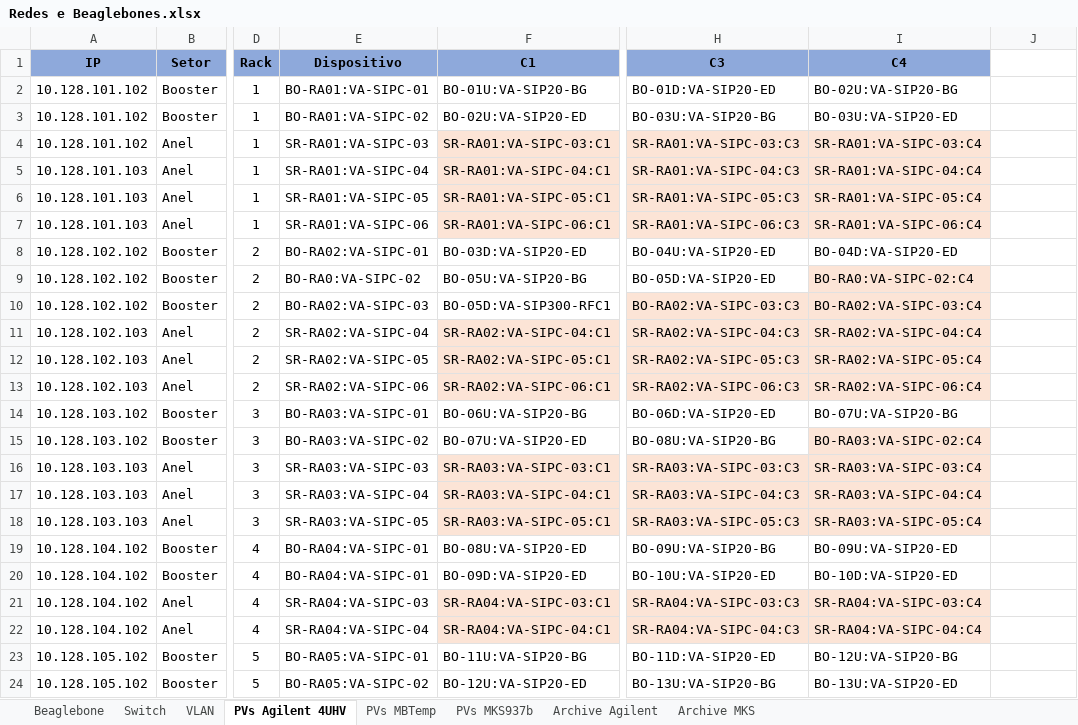
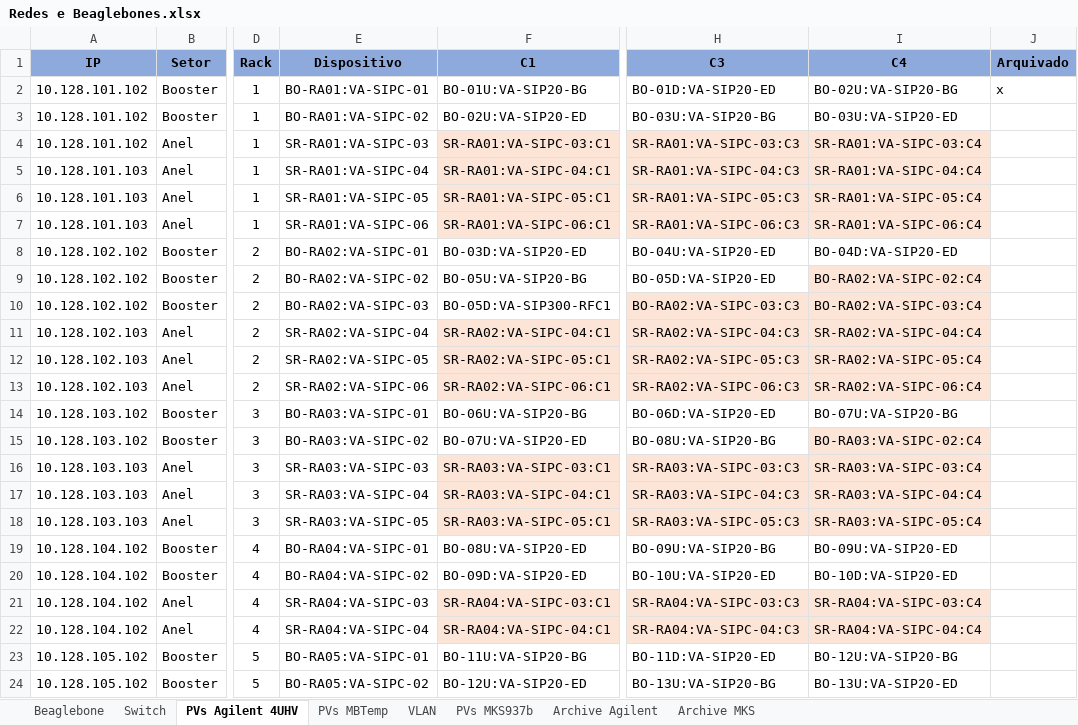
Before and after one commit to lnls-sirius/pydm-opi, an Excel workbook: Redes e Beaglebones.xlsx, sheet PVs Agilent 4UHV, drawn as a sheet; only a part is shown, gaps mark what is left out; values as stored, in another font and other column widths than the file's, no borders; the diff names each change by its address in the sheet, - before the commit and + after, or states it on an @@ line.

```diff
--- a/Redes e Beaglebones.xlsx (sheet PVs Agilent 4UHV)
+++ b/Redes e Beaglebones.xlsx (sheet PVs Agilent 4UHV)
@@ sheet tab order changed: Beaglebone | Switch | PVs Agilent 4UHV | PVs MBTemp | VLAN | PVs MKS937b | Archive Agilent | Archive MKS @@
-J1: (empty)
+J1: Arquivado
-J1 fill: none
+J1 fill: #8EA9DB
-J2 (Arquivado): (empty)
+J2 (Arquivado): x
-E9 (Dispositivo): BO-RA0:VA-SIPC-02
+E9 (Dispositivo): BO-RA02:VA-SIPC-02
-I9 (C4): BO-RA0:VA-SIPC-02:C4
+I9 (C4): BO-RA02:VA-SIPC-02:C4
-E20 (Dispositivo): BO-RA04:VA-SIPC-01
+E20 (Dispositivo): BO-RA04:VA-SIPC-02
```
Also changed, not shown: sheet Archive Agilent, sheet Beaglebone.
